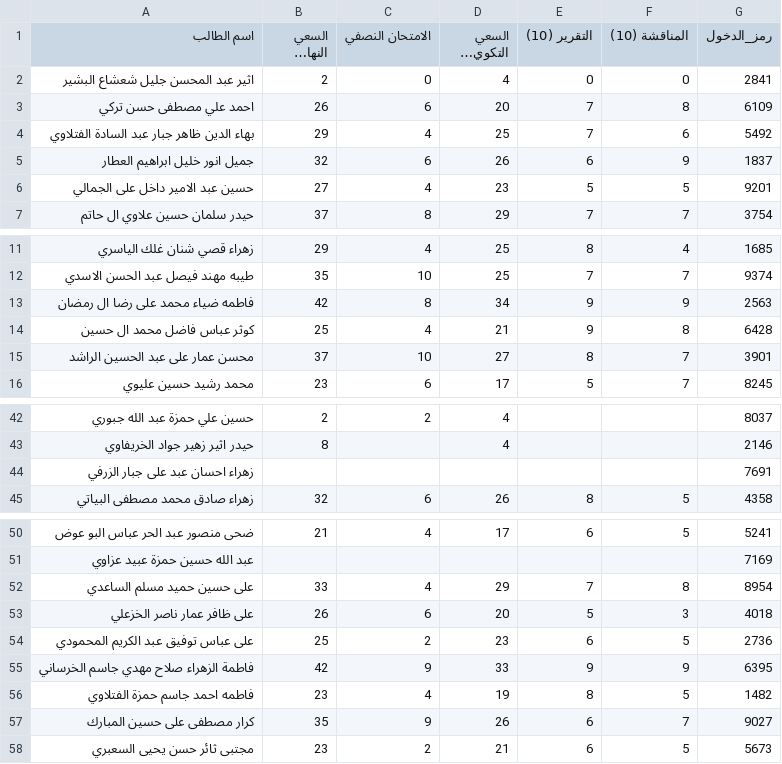
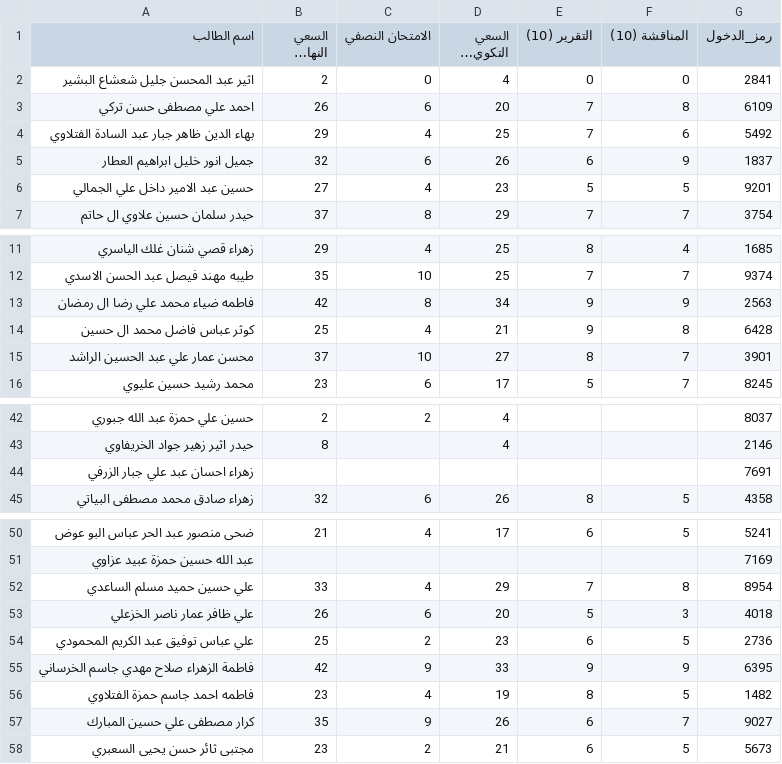
Before and after one commit to Ahmed7991/grades-portal, a CSV file: grades.csv, drawn as a sheet; only a part is shown, gaps mark what is left out; long unchanged cells end in ….

Commit message:
Fix encoding issues in grades.csv
The file has been updated to correct the encoding issues and ensure proper formatting of the CSV data.

```diff
--- a/grades.csv
+++ b/grades.csv
@@ -5,3 +5,3 @@
 جميل انور خليل ابراهيم العطار,32,6,26,6,9,1837
-حسين عبد الامير داخل على الجمالي,27,4,23,5,5,9201
+حسين عبد الامير داخل علي الجمالي,27,4,23,5,5,9201
 حیدر سلمان حسين علاوي ال حاتم,37,8,29,7,7,3754
@@ -12,5 +12,5 @@
 طيبه مهند فيصل عبد الحسن الاسدي,35,10,25,7,7,9374
-فاطمه ضياء محمد على رضا ال رمضان,42,8,34,9,9,2563
+فاطمه ضياء محمد علي رضا ال رمضان,42,8,34,9,9,2563
 كوثر عباس فاضل محمد ال حسين,25,4,21,9,8,6428
-محسن عمار على عبد الحسين الراشد,37,10,27,8,7,3901
+محسن عمار علي عبد الحسين الراشد,37,10,27,8,7,3901
 محمد رشيد حسين عليوي,23,6,17,5,7,8245
@@ -43,3 +43,3 @@
 حيدر اثير زهير جواد الخريفاوي,8,,4,,,2146
-زهراء احسان عبد على جبار الزرفي,,,,,,7691
+زهراء احسان عبد علي جبار الزرفي,,,,,,7691
 زهراء صادق محمد مصطفى البياتي,32,6,26,8,5,4358
@@ -51,8 +51,8 @@
 عبد الله حسين حمزة عبيد عزاوي,,,,,,7169
-على حسين حميد مسلم الساعدي,33,4,29,7,8,8954
-على ظافر عمار ناصر الخزعلي,26,6,20,5,3,4018
-على عباس توفيق عبد الكريم المحمودي,25,2,23,6,5,2736
+علي حسين حميد مسلم الساعدي,33,4,29,7,8,8954
+علي ظافر عمار ناصر الخزعلي,26,6,20,5,3,4018
+علي عباس توفيق عبد الكريم المحمودي,25,2,23,6,5,2736
 فاطمة الزهراء صلاح مهدي جاسم الخرساني,42,9,33,9,9,6395
 فاطمه احمد جاسم حمزة الفتلاوي,23,4,19,8,5,1482
-كرار مصطفى على حسين المبارك,35,9,26,6,7,9027
+كرار مصطفى علي حسين المبارك,35,9,26,6,7,9027
 مجتبی ثائر حسن يحيى السعبري,23,2,21,6,5,5673
```
